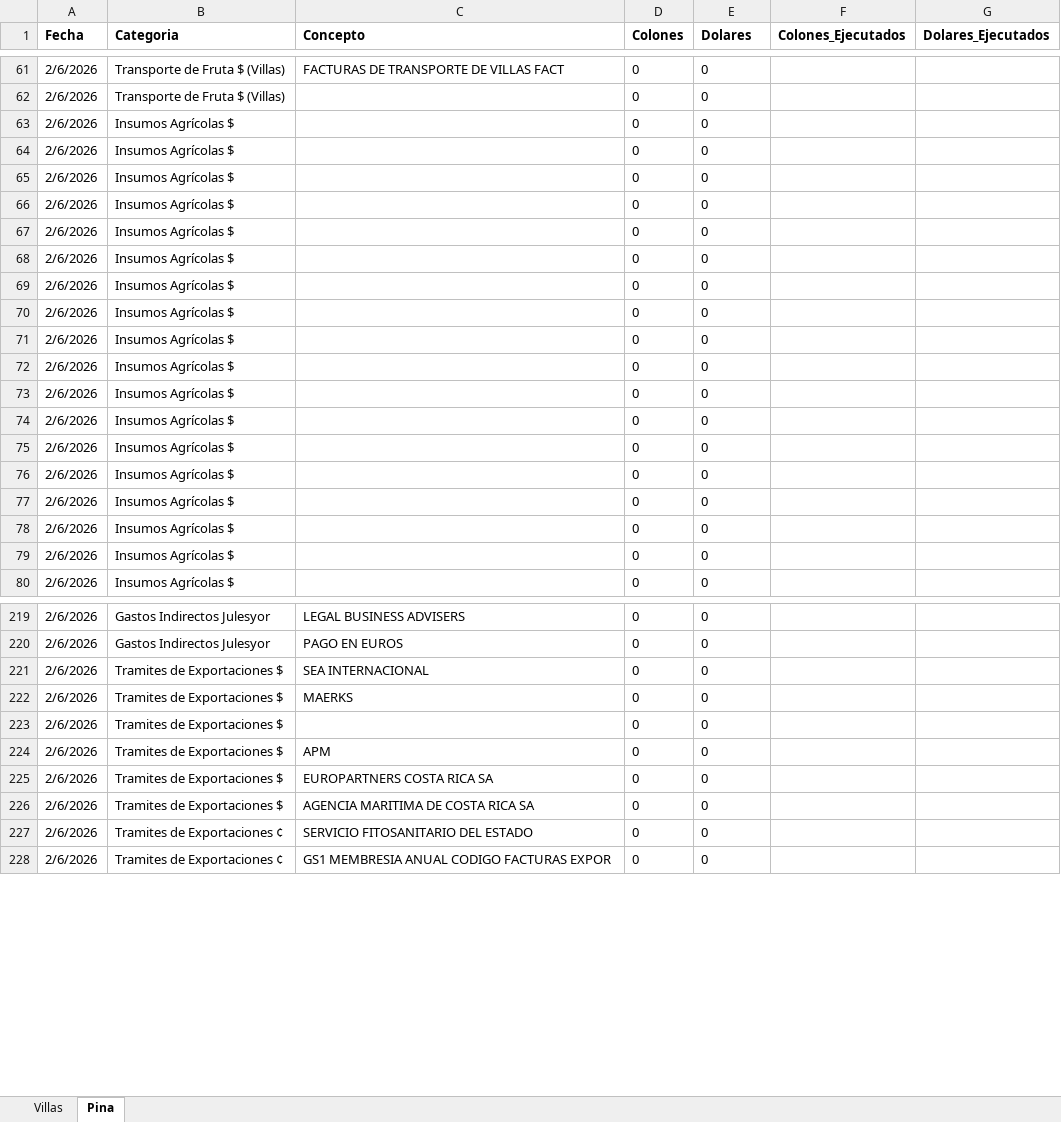
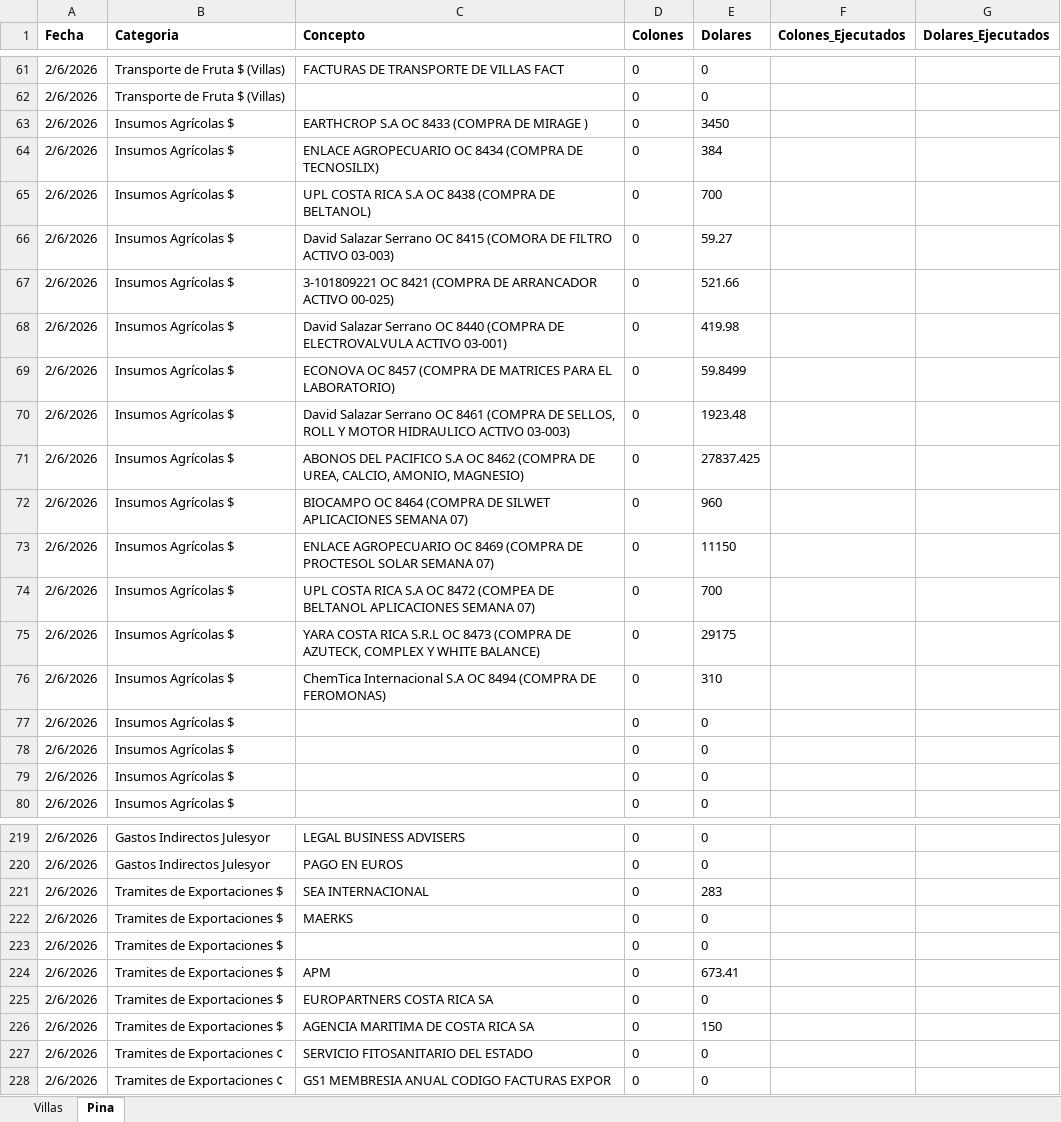
Before and after one commit to luisdiegoalgomez-a11y/sistema-finanzas, an Excel workbook: excels/Semana_2026_06.xlsx, sheet Pina, drawn as a sheet; only a part is shown, gaps mark what is left out; values as stored, in another font and other column widths than the file's, no borders; the diff covers the shown part only; the diff names each change by its address in the sheet, - before the commit and + after, or states it on an @@ line.

```diff
--- a/excels/Semana_2026_06.xlsx (sheet Pina)
+++ b/excels/Semana_2026_06.xlsx (sheet Pina)
-C63 (Concepto): (empty)
+C63 (Concepto): EARTHCROP S.A OC 8433 (COMPRA DE MIRAGE )
-E63 (Dolares): 0
+E63 (Dolares): 3450
-C64 (Concepto): (empty)
+C64 (Concepto): ENLACE AGROPECUARIO OC 8434 (COMPRA DE TECNOSILIX)
-E64 (Dolares): 0
+E64 (Dolares): 384
-C65 (Concepto): (empty)
+C65 (Concepto): UPL COSTA RICA S.A OC 8438 (COMPRA DE BELTANOL)
-E65 (Dolares): 0
+E65 (Dolares): 700
-C66 (Concepto): (empty)
+C66 (Concepto): David Salazar Serrano OC 8415 (COMORA DE FILTRO ACTIVO 03-003)
-E66 (Dolares): 0
+E66 (Dolares): 59.27
-C67 (Concepto): (empty)
+C67 (Concepto): 3-101809221 OC 8421 (COMPRA DE ARRANCADOR ACTIVO 00-025)
-E67 (Dolares): 0
+E67 (Dolares): 521.66
-C68 (Concepto): (empty)
+C68 (Concepto): David Salazar Serrano OC 8440 (COMPRA DE ELECTROVALVULA ACTIVO 03-001)
-E68 (Dolares): 0
+E68 (Dolares): 419.98
-C69 (Concepto): (empty)
+C69 (Concepto): ECONOVA OC 8457 (COMPRA DE MATRICES PARA EL LABORATORIO)
-E69 (Dolares): 0
+E69 (Dolares): 59.8499
-C70 (Concepto): (empty)
+C70 (Concepto): David Salazar Serrano OC 8461 (COMPRA DE SELLOS, ROLL Y MOTOR HIDRAULICO ACTIVO 03-003)
-E70 (Dolares): 0
+E70 (Dolares): 1923.48
-C71 (Concepto): (empty)
+C71 (Concepto): ABONOS DEL PACIFICO S.A OC 8462 (COMPRA DE UREA, CALCIO, AMONIO, MAGNESIO)
-E71 (Dolares): 0
+E71 (Dolares): 27837.425
-C72 (Concepto): (empty)
+C72 (Concepto): BIOCAMPO OC 8464 (COMPRA DE SILWET APLICACIONES SEMANA 07)
-E72 (Dolares): 0
+E72 (Dolares): 960
-C73 (Concepto): (empty)
+C73 (Concepto): ENLACE AGROPECUARIO OC 8469 (COMPRA DE PROCTESOL SOLAR SEMANA 07)
-E73 (Dolares): 0
+E73 (Dolares): 11150
-C74 (Concepto): (empty)
+C74 (Concepto): UPL COSTA RICA S.A OC 8472 (COMPEA DE BELTANOL APLICACIONES SEMANA 07)
-E74 (Dolares): 0
+E74 (Dolares): 700
-C75 (Concepto): (empty)
+C75 (Concepto): YARA COSTA RICA S.R.L OC 8473 (COMPRA DE AZUTECK, COMPLEX Y WHITE BALANCE)
-E75 (Dolares): 0
+E75 (Dolares): 29175
-C76 (Concepto): (empty)
+C76 (Concepto): ChemTica Internacional S.A OC 8494 (COMPRA DE FEROMONAS)
-E76 (Dolares): 0
+E76 (Dolares): 310
-E221 (Dolares): 0
+E221 (Dolares): 283
-E224 (Dolares): 0
+E224 (Dolares): 673.41
-E226 (Dolares): 0
+E226 (Dolares): 150
```
Also changed, not shown: 59 edited cells elsewhere in this sheet.
